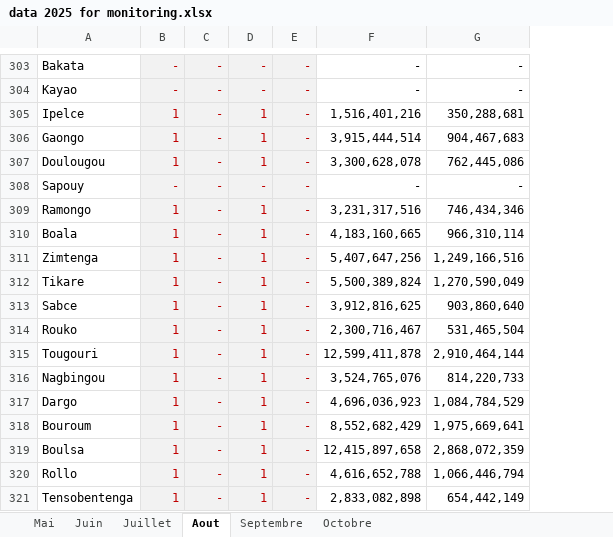
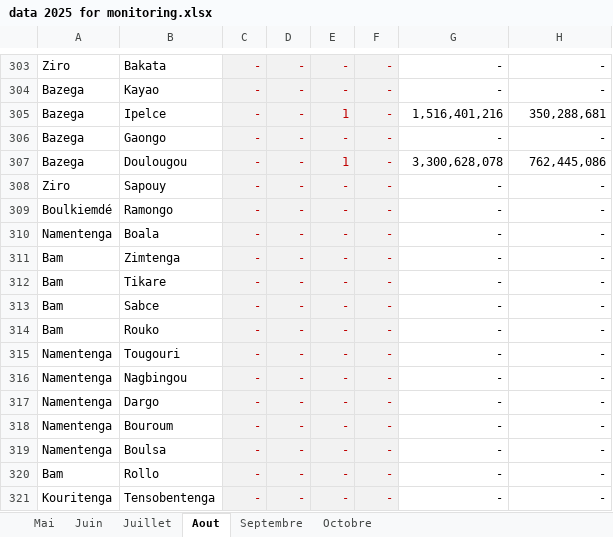
Before and after one commit to colebang/monitoring-saion-2024-2025, an Excel workbook: data 2025 for monitoring.xlsx, sheet Aout, drawn as a sheet; only a part is shown, gaps mark what is left out; values as stored, in another font and other column widths than the file's, no borders; addresses are those after the commit; the diff covers the shown part only; the diff names each change by its address in the sheet, - before the commit and + after, or states it on an @@ line.

```diff
--- a/data 2025 for monitoring.xlsx (sheet Aout)
+++ b/data 2025 for monitoring.xlsx (sheet Aout)
+column A, rows 303-321: Ziro | Bazega | Bazega | Bazega | Bazega | Ziro | Boulkiemdé | Namentenga | Bam | Bam | Bam | Bam | Namentenga | Namentenga | Namentenga | Namentenga | Namentenga | Bam | Kouritenga
-C305:C307: 1
+C305:C307: -
-E306: 1
+E306: -
-G306: 3,915,444,514
+G306: -
-H306: 904,467,683
+H306: -
-C309:C321: 1
+C309:C321: -
-E309:E321: 1
+E309:E321: -
-G309: 3,231,317,516
+G309: -
-H309: 746,434,346
+H309: -
-G310: 4,183,160,665
+G310: -
-H310: 966,310,114
+H310: -
-G311: 5,407,647,256
+G311: -
-H311: 1,249,166,516
+H311: -
-G312: 5,500,389,824
+G312: -
-H312: 1,270,590,049
+H312: -
-G313: 3,912,816,625
+G313: -
-H313: 903,860,640
+H313: -
-G314: 2,300,716,467
+G314: -
-H314: 531,465,504
+H314: -
-G315: 12,599,411,878
+G315: -
-H315: 2,910,464,144
+H315: -
-G316: 3,524,765,076
+G316: -
-H316: 814,220,733
+H316: -
-G317: 4,696,036,923
+G317: -
-H317: 1,084,784,529
+H317: -
-G318: 8,552,682,429
+G318: -
-H318: 1,975,669,641
+H318: -
-G319: 12,415,897,658
+G319: -
-H319: 2,868,072,359
+H319: -
-G320: 4,616,652,788
+G320: -
-H320: 1,066,446,794
+H320: -
-G321: 2,833,082,898
+G321: -
-H321: 654,442,149
+H321: -
```
Also changed, not shown: 562 edited cells elsewhere in this sheet, sheet Juillet, sheet Mai, sheet Septembre, sheet Juin, sheet Octobre.
